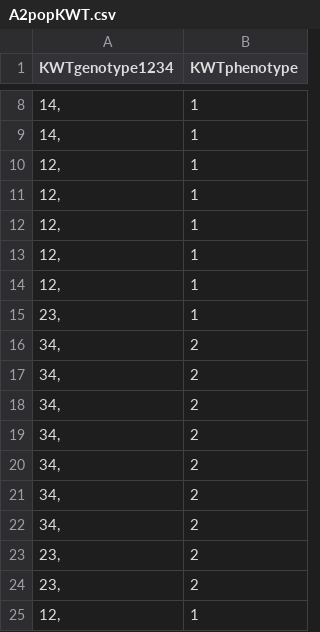
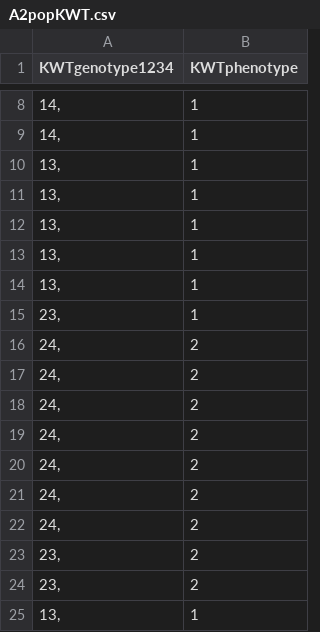
Before and after one commit to caseyflay/KWT, a CSV file: A2popKWT.csv, drawn as a sheet; only a part is shown, gaps mark what is left out.

```diff
--- a/A2popKWT.csv
+++ b/A2popKWT.csv
@@ -9,17 +9,17 @@ KWTgenotype1234,KWTphenotype
 "14,",1
-"12,",1
-"12,",1
-"12,",1
-"12,",1
-"12,",1
+"13,",1
+"13,",1
+"13,",1
+"13,",1
+"13,",1
 "23,",1
-"34,",2
-"34,",2
-"34,",2
-"34,",2
-"34,",2
-"34,",2
-"34,",2
+"24,",2
+"24,",2
+"24,",2
+"24,",2
+"24,",2
+"24,",2
+"24,",2
 "23,",2
 "23,",2
-"12,",1
+"13,",1
```
Also changed, not shown: 1 other file.
